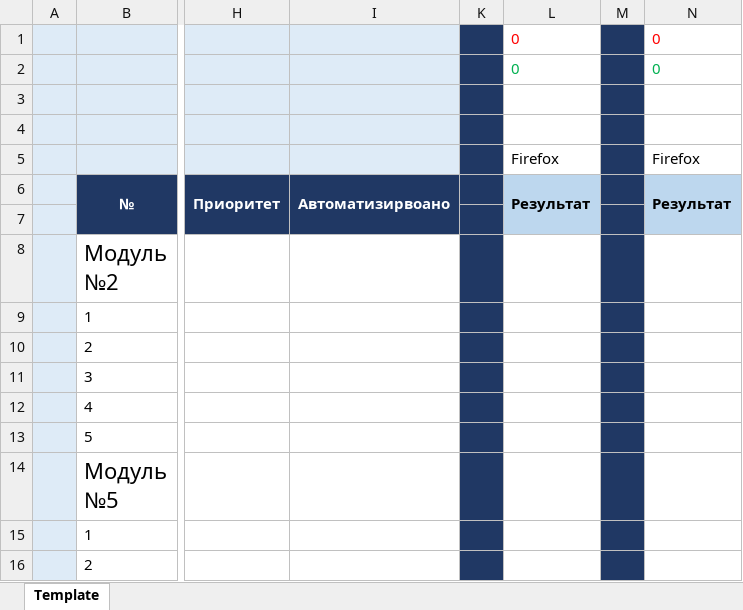
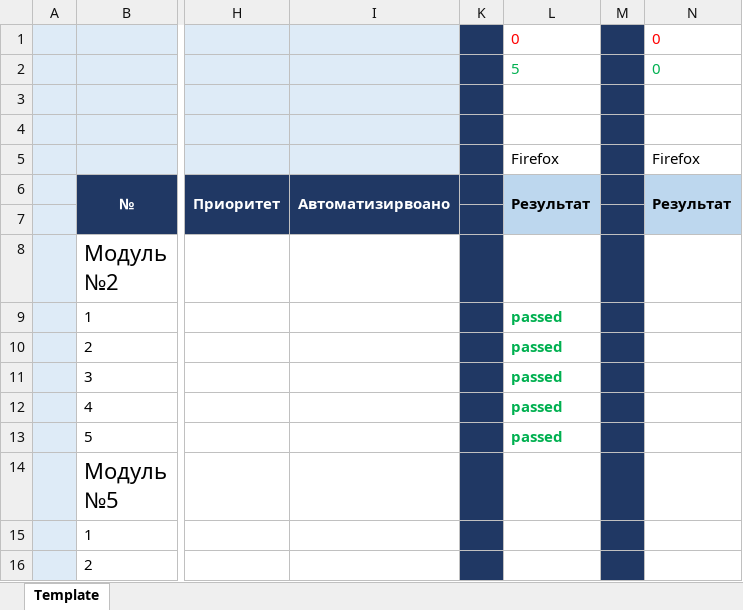
Before and after one commit to KrasaWin/Reposit, an Excel workbook: Тест-кейсы сайта ВКонтакте.xlsx, sheet Template, drawn as a sheet; only a part is shown, gaps mark what is left out; values as stored, in another font and other column widths than the file's, no borders; the diff names each change by its address in the sheet, - before the commit and + after, or states it on an @@ line.

Commit message:
Тестирование 31.10.2020
Прошел Тесты с 1 по 5 включительно

```diff
--- a/Тест-кейсы сайта ВКонтакте.xlsx (sheet Template)
+++ b/Тест-кейсы сайта ВКонтакте.xlsx (sheet Template)
-L2: 0
+L2: 5
-L9:L13: (empty)
+L9:L13: passed
```
